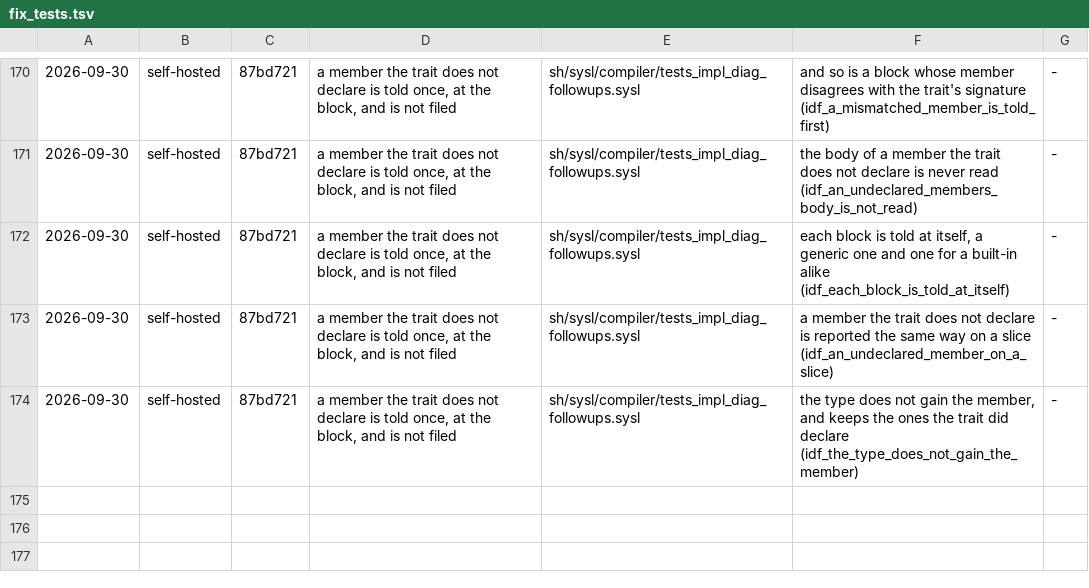
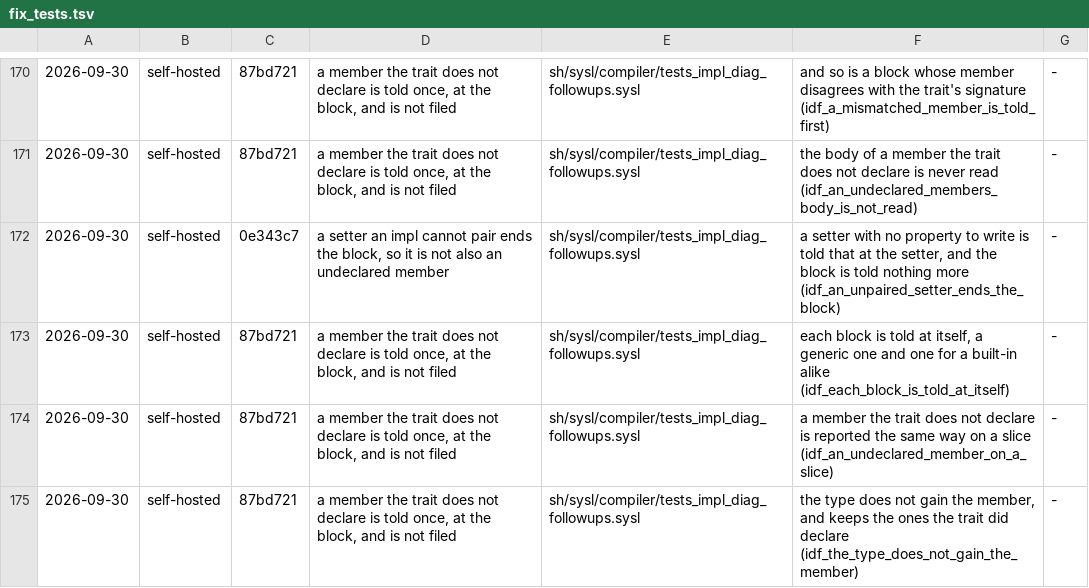
Before and after one commit to sysl-lang/sysl, a TSV file: scripts/fix_tests.tsv, drawn as a sheet; only a part is shown, gaps mark what is left out.

Commit message:
WIP: the unpaired setter's test and ledger row

```diff
--- a/scripts/fix_tests.tsv
+++ b/scripts/fix_tests.tsv
@@ -171,2 +171,3 @@
 2026-09-30	self-hosted	87bd721	a member the trait does not declare is told once, at the block, and is not filed	sh/sysl/compiler/tests_impl_diag_followups.sysl	the body of a member the trait does not declare is never read (idf_an_undeclared_members_body_is_not_read)	-
+2026-09-30	self-hosted	0e343c7	a setter an impl cannot pair ends the block, so it is not also an undeclared member	sh/sysl/compiler/tests_impl_diag_followups.sysl	a setter with no property to write is told that at the setter, and the block is told nothing more (idf_an_unpaired_setter_ends_the_block)	-
 2026-09-30	self-hosted	87bd721	a member the trait does not declare is told once, at the block, and is not filed	sh/sysl/compiler/tests_impl_diag_followups.sysl	each block is told at itself, a generic one and one for a built-in alike (idf_each_block_is_told_at_itself)	-
```
Also changed, not shown: 1 other file.
